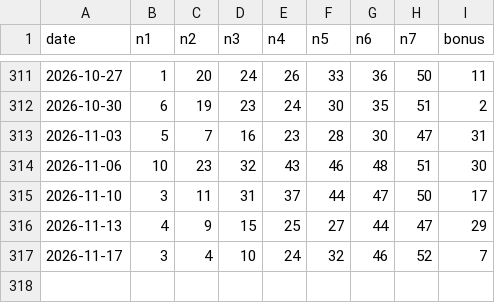
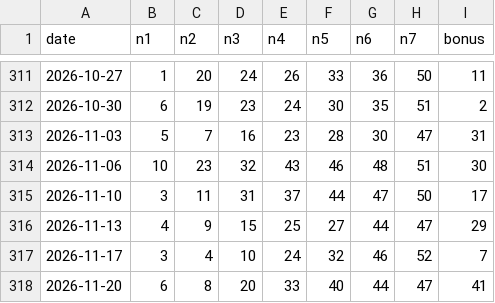
Before and after one commit to Indraeka/agency, a CSV file: lottery-analyst/data/lottomax.csv, drawn as a sheet; only a part is shown, gaps mark what is left out.

```diff
--- a/lottery-analyst/data/lottomax.csv
+++ b/lottery-analyst/data/lottomax.csv
@@ -317 +317,2 @@ date,n1,n2,n3,n4,n5,n6,n7,bonus
 2026-11-17,3,4,10,24,32,46,52,7
+2026-11-20,6,8,20,33,40,44,47,41
```
Also changed, not shown: lottery-analyst/data/dailygrand.csv, lottery-analyst/data/lotto649.csv, 3 other files.
